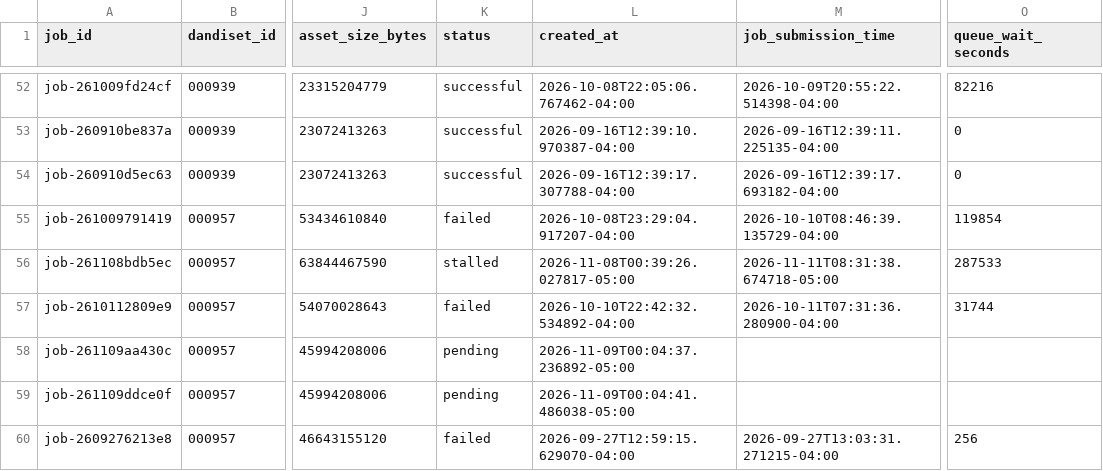
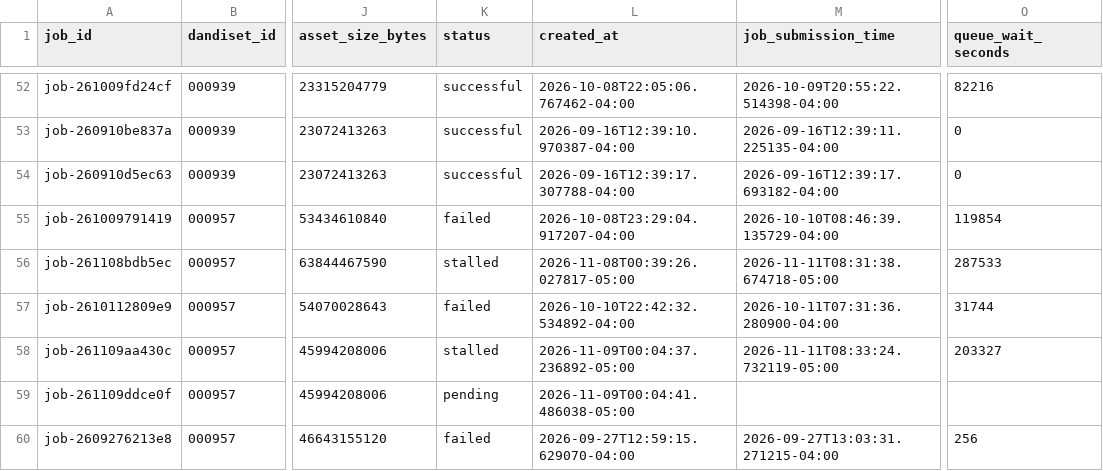
Before and after one commit to dandi-compute/001697, a TSV file: derivatives/jobs.tsv, drawn as a sheet; only a part is shown, gaps mark what is left out; the diff names each change by its address in the sheet, - before the commit and + after, or states it on an @@ line.

```diff
--- a/derivatives/jobs.tsv
+++ b/derivatives/jobs.tsv
-K58 (status): pending
+K58 (status): stalled
-M58 (job_submission_time): (empty)
+M58 (job_submission_time): 2026-11-11T08:33:24.732119-05:00
-O58 (queue_wait_seconds): (empty)
+O58 (queue_wait_seconds): 203327
```
Also changed, not shown: 3 other files.
